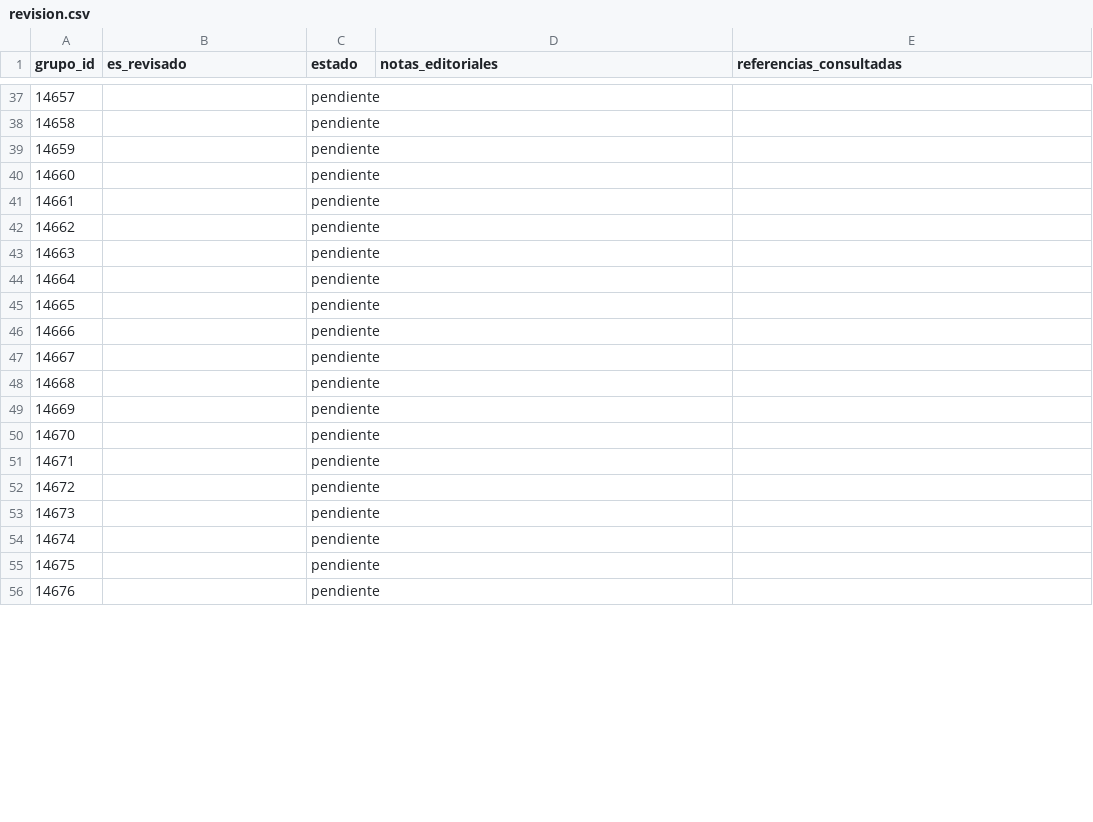
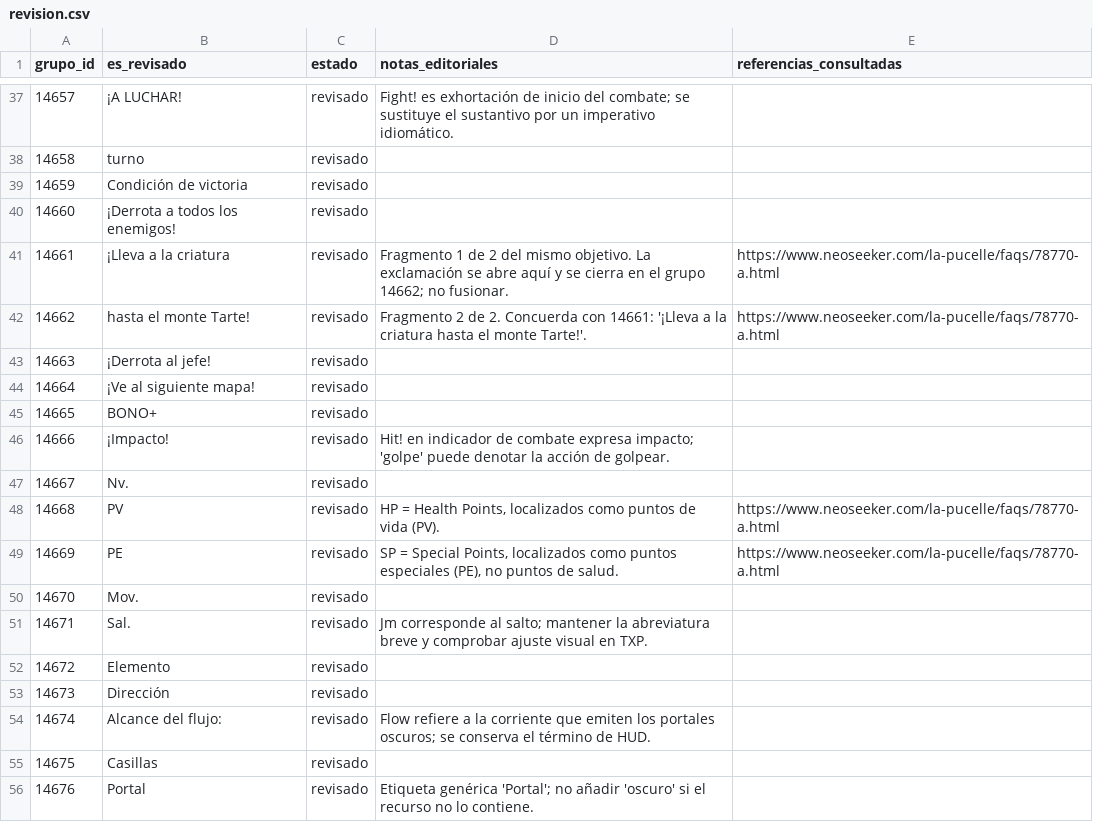
Before and after one commit to ARivas3008/la-pucelle-ragnarok-localizacion, a CSV file: corpus/01/revision.csv, drawn as a sheet; only a part is shown, gaps mark what is left out; the diff covers the shown part only.

Commit message:
loc(corpus-01): revisión editorial de los primeros 60 grupos

```diff
--- a/corpus/01/revision.csv
+++ b/corpus/01/revision.csv
@@ -37,20 +37,20 @@
-14657,,pendiente,,
-14658,,pendiente,,
-14659,,pendiente,,
-14660,,pendiente,,
-14661,,pendiente,,
-14662,,pendiente,,
-14663,,pendiente,,
-14664,,pendiente,,
-14665,,pendiente,,
-14666,,pendiente,,
-14667,,pendiente,,
-14668,,pendiente,,
-14669,,pendiente,,
-14670,,pendiente,,
-14671,,pendiente,,
-14672,,pendiente,,
-14673,,pendiente,,
-14674,,pendiente,,
-14675,,pendiente,,
-14676,,pendiente,,
+14657,¡A LUCHAR!,revisado,Fight! es exhortación de inicio del combate; se sustituye el sustantivo por un imperativo idiomático.,
+14658,turno,revisado,,
+14659,Condición de victoria,revisado,,
+14660,¡Derrota a todos los enemigos!,revisado,,
+14661,¡Lleva a la criatura,revisado,Fragmento 1 de 2 del mismo objetivo. La exclamación se abre aquí y se cierra en el grupo 14662; no fusionar.,https://www.neoseeker.com/la-pucelle/faqs/78770-a.html
+14662,hasta el monte Tarte!,revisado,Fragmento 2 de 2. Concuerda con 14661: '¡Lleva a la criatura hasta el monte Tarte!'.,https://www.neoseeker.com/la-pucelle/faqs/78770-a.html
+14663,¡Derrota al jefe!,revisado,,
+14664,¡Ve al siguiente mapa!,revisado,,
+14665,BONO+,revisado,,
+14666,¡Impacto!,revisado,Hit! en indicador de combate expresa impacto; 'golpe' puede denotar la acción de golpear.,
+14667,Nv.,revisado,,
+14668,PV,revisado,"HP = Health Points, localizados como puntos de vida (PV).",https://www.neoseeker.com/la-pucelle/faqs/78770-a.html
+14669,PE,revisado,"SP = Special Points, localizados como puntos especiales (PE), no puntos de salud.",https://www.neoseeker.com/la-pucelle/faqs/78770-a.html
+14670,Mov.,revisado,,
+14671,Sal.,revisado,Jm corresponde al salto; mantener la abreviatura breve y comprobar ajuste visual en TXP.,
+14672,Elemento,revisado,,
+14673,Dirección,revisado,,
+14674,Alcance del flujo:,revisado,Flow refiere a la corriente que emiten los portales oscuros; se conserva el término de HUD.,
+14675,Casillas,revisado,,
+14676,Portal,revisado,Etiqueta genérica 'Portal'; no añadir 'oscuro' si el recurso no lo contiene.,
```
Also changed, not shown: 114 edited cells elsewhere in this file.
